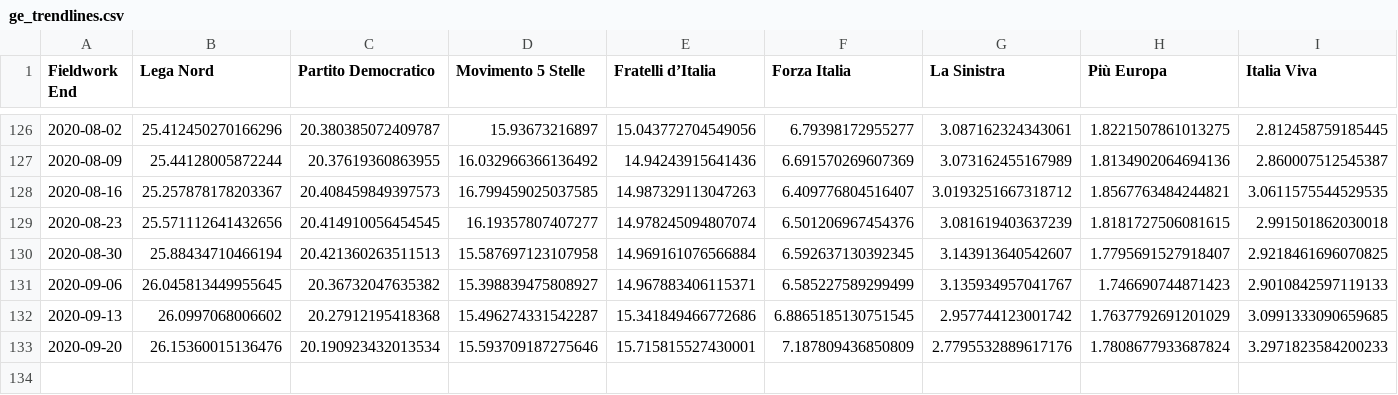
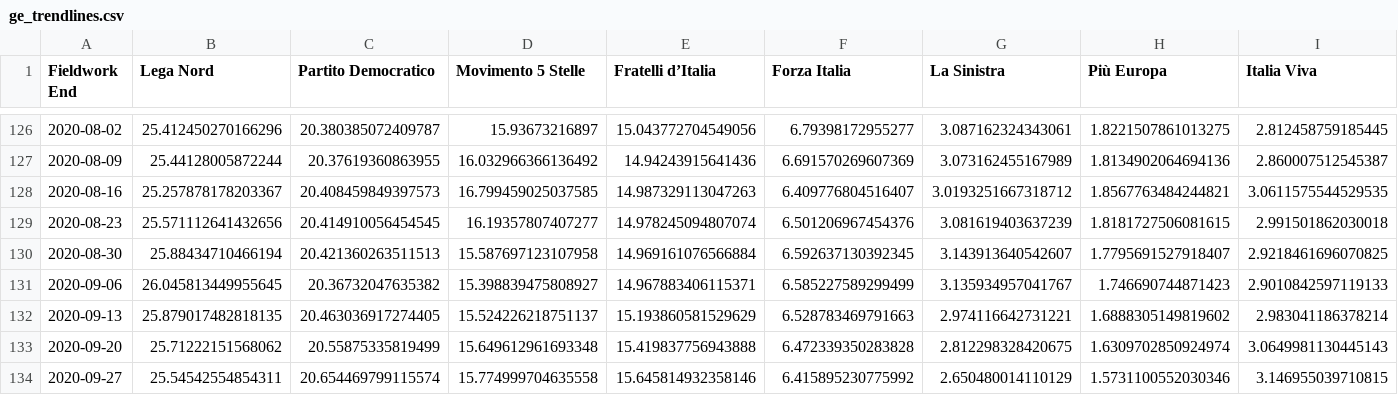
Before and after one commit to gdilella/gdilella.github.io, a CSV file: _data/ge_trendlines.csv, drawn as a sheet; only a part is shown, gaps mark what is left out; rows hold the shown columns only; the diff covers the shown part only; the diff names each change by its address in the sheet, - before the commit and + after, or states it on an @@ line.

```diff
--- a/_data/ge_trendlines.csv
+++ b/_data/ge_trendlines.csv
-B132 (Lega Nord): 26.0997068006602
+B132 (Lega Nord): 25.879017482818135
-C132 (Partito Democratico): 20.27912195418368
+C132 (Partito Democratico): 20.463036917274405
-D132 (Movimento 5 Stelle): 15.496274331542287
+D132 (Movimento 5 Stelle): 15.524226218751137
-E132 (Fratelli d’Italia): 15.341849466772686
+E132 (Fratelli d’Italia): 15.193860581529629
-F132 (Forza Italia): 6.8865185130751545
+F132 (Forza Italia): 6.528783469791663
-G132 (La Sinistra): 2.957744123001742
+G132 (La Sinistra): 2.974116642731221
-H132 (Più Europa): 1.7637792691201029
+H132 (Più Europa): 1.6888305149819602
-I132 (Italia Viva): 3.0991333090659685
+I132 (Italia Viva): 2.983041186378214
-B133 (Lega Nord): 26.15360015136476
+B133 (Lega Nord): 25.71222151568062
-C133 (Partito Democratico): 20.190923432013534
+C133 (Partito Democratico): 20.55875335819499
-D133 (Movimento 5 Stelle): 15.593709187275646
+D133 (Movimento 5 Stelle): 15.649612961693348
-E133 (Fratelli d’Italia): 15.715815527430001
+E133 (Fratelli d’Italia): 15.419837756943888
-F133 (Forza Italia): 7.187809436850809
+F133 (Forza Italia): 6.472339350283828
-G133 (La Sinistra): 2.7795532889617176
+G133 (La Sinistra): 2.812298328420675
-H133 (Più Europa): 1.7808677933687824
+H133 (Più Europa): 1.6309702850924974
-I133 (Italia Viva): 3.2971823584200233
+I133 (Italia Viva): 3.0649981130445143
+row 134: 2020-09-27 | 25.54542554854311 | 20.654469799115574 | 15.774999704635558 | 15.645814932358146 | 6.415895230775992 | 2.650480014110129 | 1.5731100552030346 | 3.146955039710815
```
Also changed, not shown: 4 edited cells elsewhere in this file, _data/ge_polls.csv.
